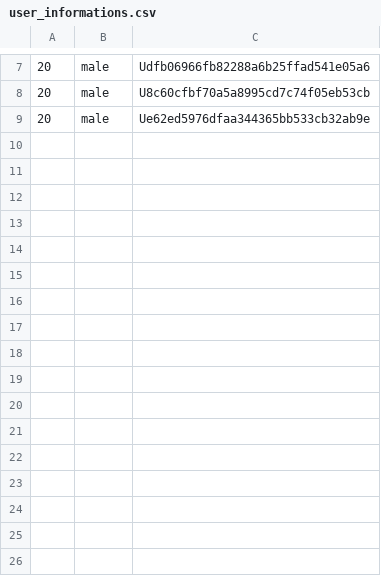
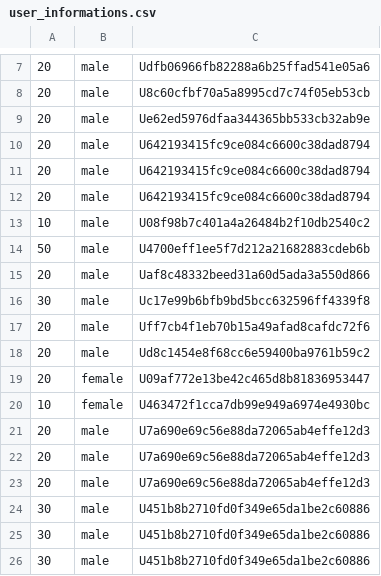
Before and after one commit to yryo1005/GUMI_T_Paper_programs, a CSV file: user_informations.csv, drawn as a sheet; only a part is shown, gaps mark what is left out.

```diff
--- a/user_informations.csv
+++ b/user_informations.csv
@@ -9 +9,18 @@
 20,male,Ue62ed5976dfaa344365bb533cb32ab9e
+20,male,U642193415fc9ce084c6600c38dad8794
+20,male,U642193415fc9ce084c6600c38dad8794
+20,male,U642193415fc9ce084c6600c38dad8794
+10,male,U08f98b7c401a4a26484b2f10db2540c2
+50,male,U4700eff1ee5f7d212a21682883cdeb6b
+20,male,Uaf8c48332beed31a60d5ada3a550d866
+30,male,Uc17e99b6bfb9bd5bcc632596ff4339f8
+20,male,Uff7cb4f1eb70b15a49afad8cafdc72f6
+20,male,Ud8c1454e8f68cc6e59400ba9761b59c2
+20,female,U09af772e13be42c465d8b81836953447
+10,female,U463472f1cca7db99e949a6974e4930bc
+20,male,U7a690e69c56e88da72065ab4effe12d3
+20,male,U7a690e69c56e88da72065ab4effe12d3
+20,male,U7a690e69c56e88da72065ab4effe12d3
+30,male,U451b8b2710fd0f349e65da1be2c60886
+30,male,U451b8b2710fd0f349e65da1be2c60886
+30,male,U451b8b2710fd0f349e65da1be2c60886
```
Also changed, not shown: 3 other files.
